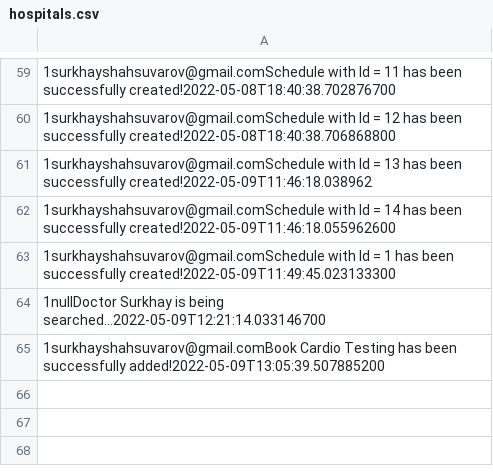
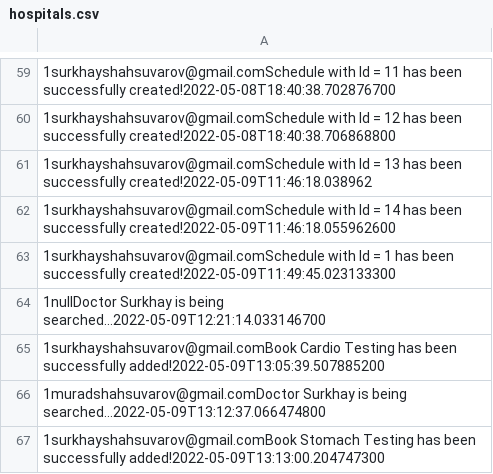
Before and after one commit to muradshahsuvarov/HospitalFrontEndServlet, a CSV file: hospitals.csv, drawn as a sheet; only a part is shown, gaps mark what is left out; the diff names each change by its address in the sheet, - before the commit and + after, or states it on an @@ line.

Commit message:
Create appointment bug had been fixed

```diff
--- a/hospitals.csv
+++ b/hospitals.csv
+row 66: 1muradshahsuvarov@gmail.comDoctor Surkhay is being searched...2022-05-09T13:12:37.066474800
+row 67: 1surkhayshahsuvarov@gmail.comBook Stomach Testing has been successfully added!2022-05-09T13:13:00.204747300
```
Also changed, not shown: 5 other files.
